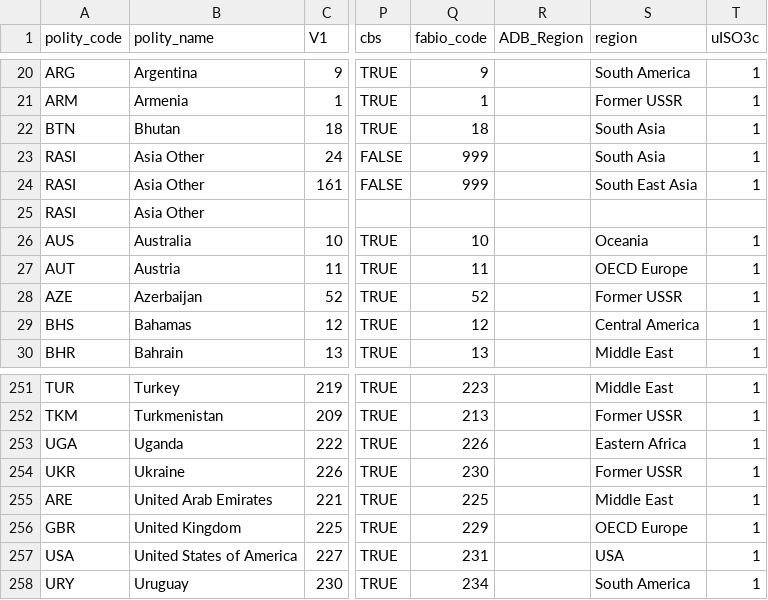
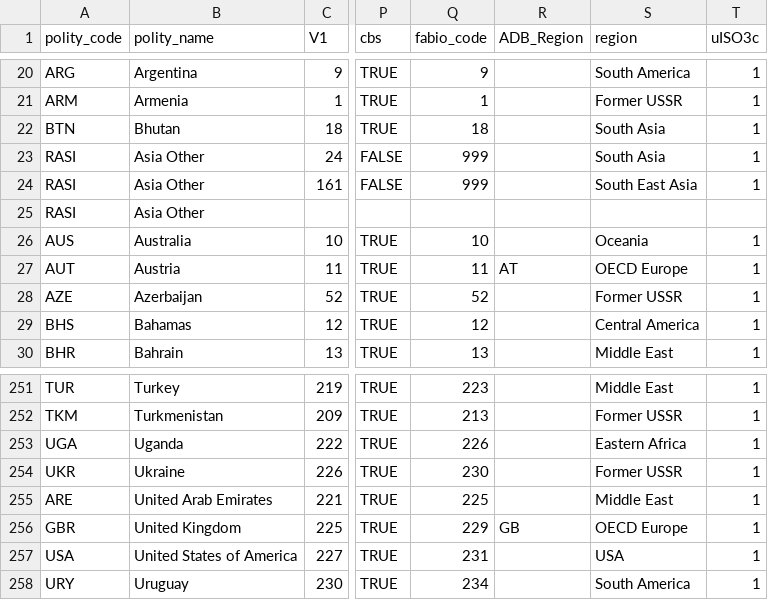
Before and after one commit to eduaguilera/whep, a CSV file: inst/extdata/harmonization/regions_full.csv, drawn as a sheet; only a part is shown, gaps mark what is left out; the diff names each change by its address in the sheet, - before the commit and + after, or states it on an @@ line.

```diff
--- a/inst/extdata/harmonization/regions_full.csv
+++ b/inst/extdata/harmonization/regions_full.csv
-R27 (ADB_Region): (empty)
+R27 (ADB_Region): AT
-R256 (ADB_Region): (empty)
+R256 (ADB_Region): GB
```
Also changed, not shown: 5 other files.
